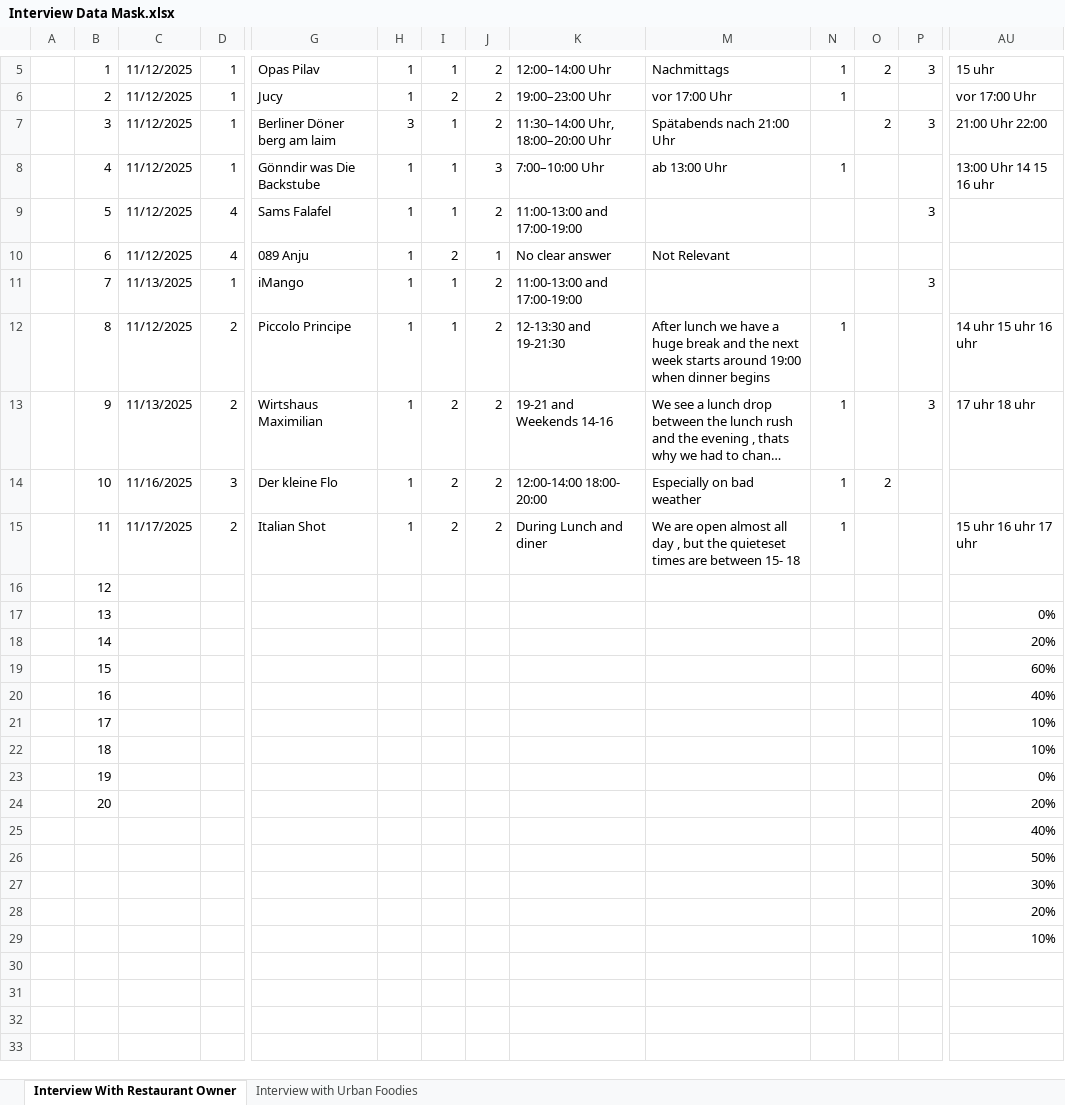
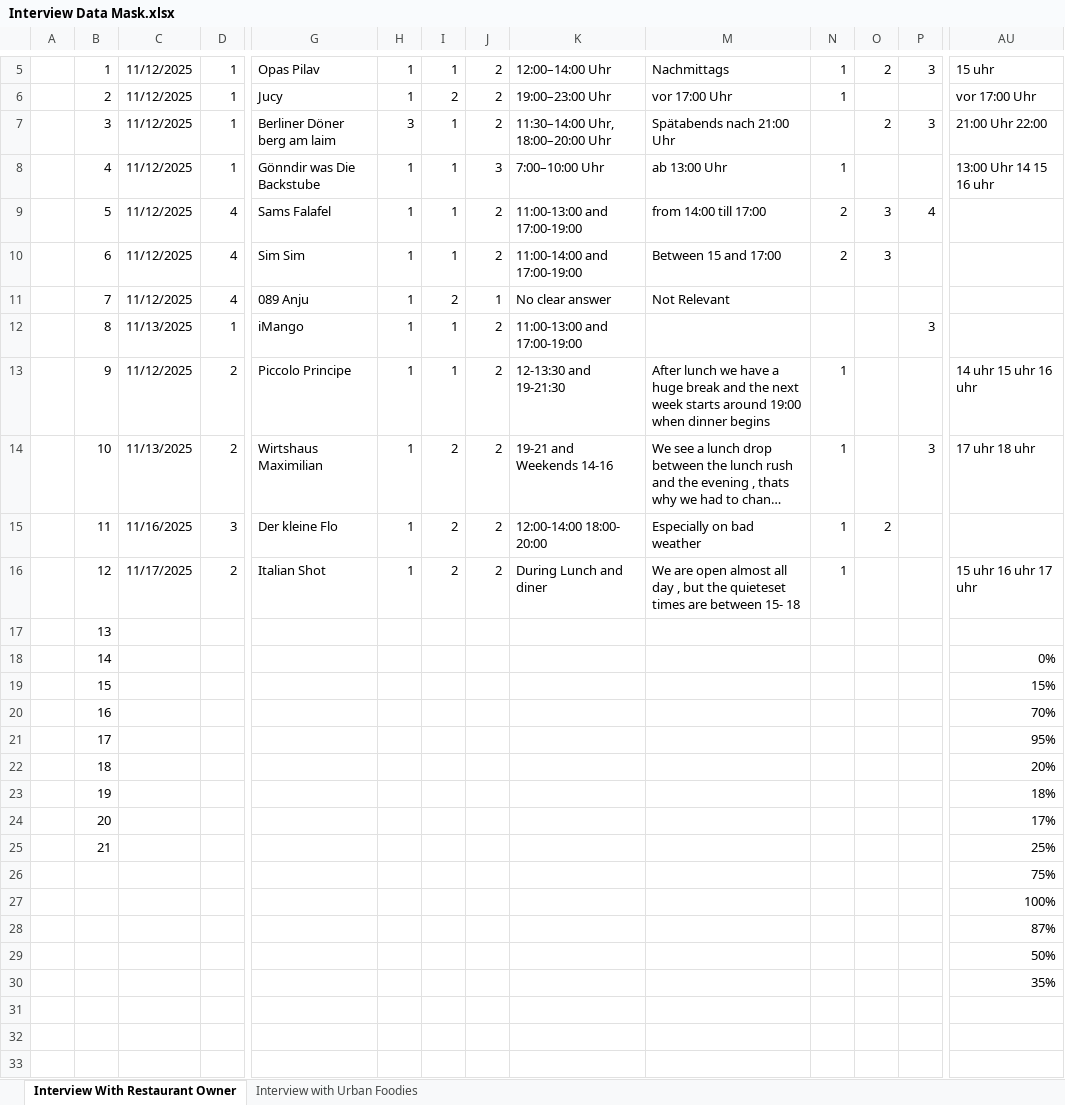
Before and after one commit to Real-Project-2025-2026/deliverables-real-project-localtable, an Excel workbook: Data/Interview Data Mask.xlsx, sheet Interview With Restaurant Owner, drawn as a sheet; only a part is shown, gaps mark what is left out; the shorter side is filled out with more unchanged rows; long unchanged cells end in …; values as stored, in another font and other column widths than the file's, no borders; addresses are those after the commit; rows hold the shown columns only; the diff names each change by its address in the sheet, - before the commit and + after, or states it on an @@ line.

Commit message:
Add files via upload

```diff
--- a/Data/Interview Data Mask.xlsx (sheet Interview With Restaurant Owner)
+++ b/Data/Interview Data Mask.xlsx (sheet Interview With Restaurant Owner)
-M9: (empty)
+M9: from 14:00 till 17:00
-N9: (empty)
+N9: 2
-O9: (empty)
+O9: 3
-P9: 3
+P9: 4
+row 10:  | 6 | 11/12/2025 | 4 | Sim Sim | 1 | 1 | 2 | 11:00-14:00 and 17:00-19:00 | Between 15 and 17:00 | 2 | 3
-B11: 6
+B11: 7
-B12: 7
+B12: 8
-B13: 8
+B13: 9
-B14: 9
+B14: 10
-B15: 10
+B15: 11
-B16: 11
+B16: 12
-B17: 12
+B17: 13
-B18: 13
+B18: 14
-B19: 14
+B19: 15
-AU19: 20%
+AU19: 15%
-B20: 15
+B20: 16
-AU20: 60%
+AU20: 70%
-B21: 16
+B21: 17
-AU21: 40%
+AU21: 95%
-B22: 17
+B22: 18
-AU22: 10%
+AU22: 20%
-B23: 18
+B23: 19
-AU23: 10%
+AU23: 18%
-B24: 19
+B24: 20
-AU24: 0%
+AU24: 17%
-B25: 20
+B25: 21
-AU25: 20%
+AU25: 25%
-AU26: 40%
+AU26: 75%
-AU27: 50%
+AU27: 100%
-AU28: 30%
+AU28: 87%
-AU29: 20%
+AU29: 50%
-AU30: 10%
+AU30: 35%
```
